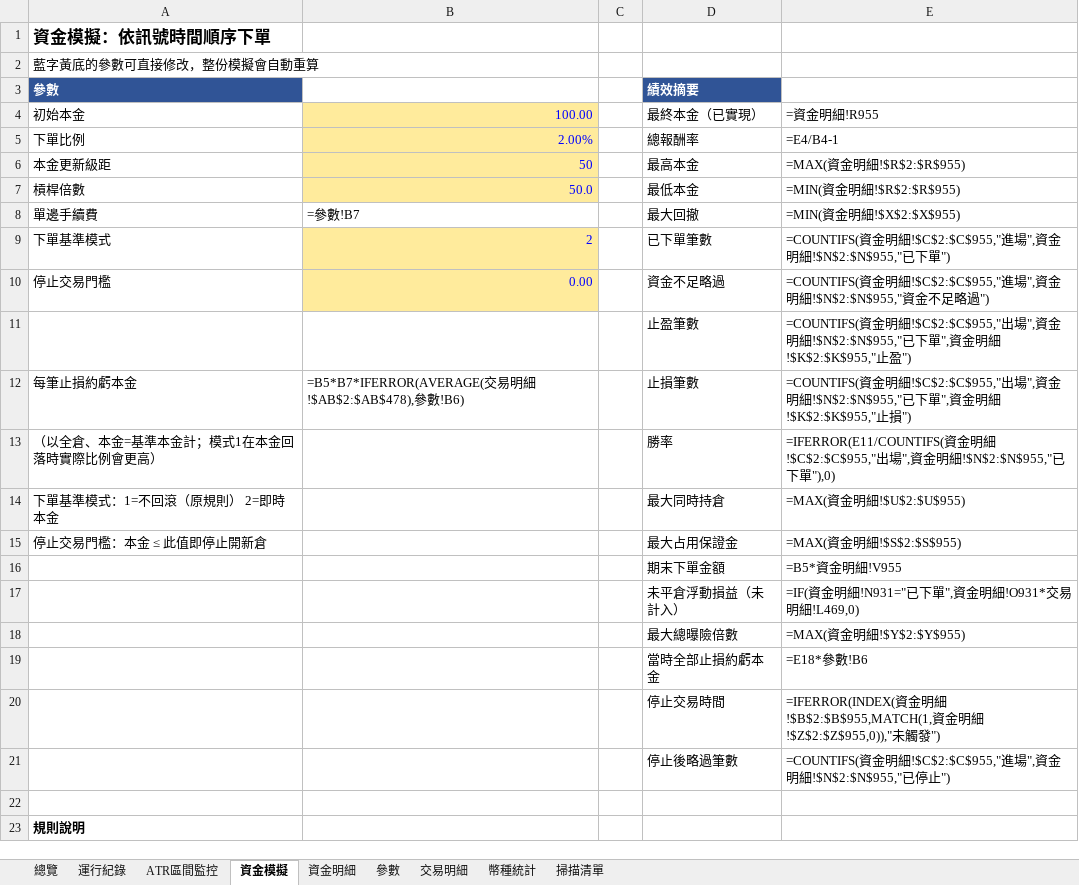
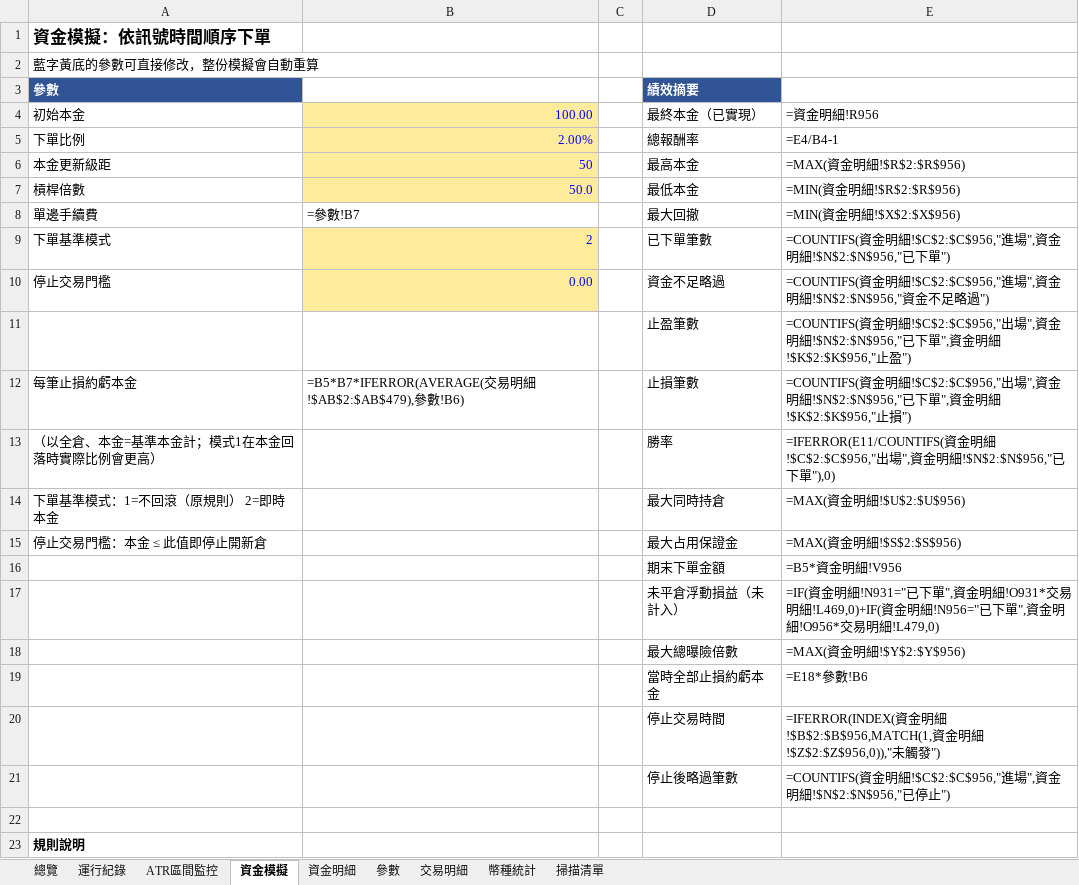
Before and after one commit to timzen43210/Crypto_Trader, an Excel workbook: output/dryrun_watch.xlsx, sheet 資金模擬, drawn as a sheet; only a part is shown; values as stored, in another font and other column widths than the file's, no borders; formulas without a stored value are shown as written; charts and pictures not drawn; the diff names each change by its address in the sheet, - before the commit and + after, or states it on an @@ line.

```diff
--- a/output/dryrun_watch.xlsx (sheet 資金模擬)
+++ b/output/dryrun_watch.xlsx (sheet 資金模擬)
-E4: =資金明細!R955
+E4: =資金明細!R956
-E6 (=資金明細!R956): =MAX(資金明細!$R$2:$R$955)
+E6 (=資金明細!R956): =MAX(資金明細!$R$2:$R$956)
-E7 (=資金明細!R956): =MIN(資金明細!$R$2:$R$955)
+E7 (=資金明細!R956): =MIN(資金明細!$R$2:$R$956)
-E8 (=資金明細!R956): =MIN(資金明細!$X$2:$X$955)
+E8 (=資金明細!R956): =MIN(資金明細!$X$2:$X$956)
-E9 (=資金明細!R956): …明細!$C$2:$C$955,"進場",資金明細!$N$2:$N$955,"已下…
+E9 (=資金明細!R956): …明細!$C$2:$C$956,"進場",資金明細!$N$2:$N$956,"已下…
-E10 (=資金明細!R956): …明細!$C$2:$C$955,"進場",資金明細!$N$2:$N$955,"資金…
+E10 (=資金明細!R956): …明細!$C$2:$C$956,"進場",資金明細!$N$2:$N$956,"資金…
-E11 (=資金明細!R956): …明細!$C$2:$C$955,"出場",資金明細!$N$2:$N$955,"已下單",資金明細!$K$2:$K$955,"止盈…
+E11 (=資金明細!R956): …明細!$C$2:$C$956,"出場",資金明細!$N$2:$N$956,"已下單",資金明細!$K$2:$K$956,"止盈…
-B12 (100.00): …明細!$AB$2:$AB$478),參數…
+B12 (100.00): …明細!$AB$2:$AB$479),參數…
-E12 (=資金明細!R956): …明細!$C$2:$C$955,"出場",資金明細!$N$2:$N$955,"已下單",資金明細!$K$2:$K$955,"止損…
+E12 (=資金明細!R956): …明細!$C$2:$C$956,"出場",資金明細!$N$2:$N$956,"已下單",資金明細!$K$2:$K$956,"止損…
-E13 (=資金明細!R956): …明細!$C$2:$C$955,"出場",資金明細!$N$2:$N$955,"已下…
+E13 (=資金明細!R956): …明細!$C$2:$C$956,"出場",資金明細!$N$2:$N$956,"已下…
-E14 (=資金明細!R956): =MAX(資金明細!$U$2:$U$955)
+E14 (=資金明細!R956): =MAX(資金明細!$U$2:$U$956)
-E15 (=資金明細!R956): =MAX(資金明細!$S$2:$S$955)
+E15 (=資金明細!R956): =MAX(資金明細!$S$2:$S$956)
-E16 (=資金明細!R956): =B5*資金明細!V955
+E16 (=資金明細!R956): =B5*資金明細!V956
-E17 (=資金明細!R956): …交易明細!L469,0)
+E17 (=資金明細!R956): …交易明細!L469,0)+IF(資金明細!N956="已下單",資金明細!O956*交易明細!L479,0)
-E18 (=資金明細!R956): =MAX(資金明細!$Y$2:$Y$955)
+E18 (=資金明細!R956): =MAX(資金明細!$Y$2:$Y$956)
-E20 (=資金明細!R956): …明細!$B$2:$B$955,MATCH(1,資金明細!$Z$2:$Z$955,0)),"未觸…
+E20 (=資金明細!R956): …明細!$B$2:$B$956,MATCH(1,資金明細!$Z$2:$Z$956,0)),"未觸…
-E21 (=資金明細!R956): …明細!$C$2:$C$955,"進場",資金明細!$N$2:$N$955,"已停…
+E21 (=資金明細!R956): …明細!$C$2:$C$956,"進場",資金明細!$N$2:$N$956,"已停…
```
Also changed, not shown: sheet 幣種統計, sheet 總覽, sheet 交易明細, sheet 資金明細, sheet 運行紀錄, sheet 參數, 1 more sheet, charts or pictures, output/dryrun_rev.xlsx, output/dryrun_rev_wide.xlsx, 4 other files.
